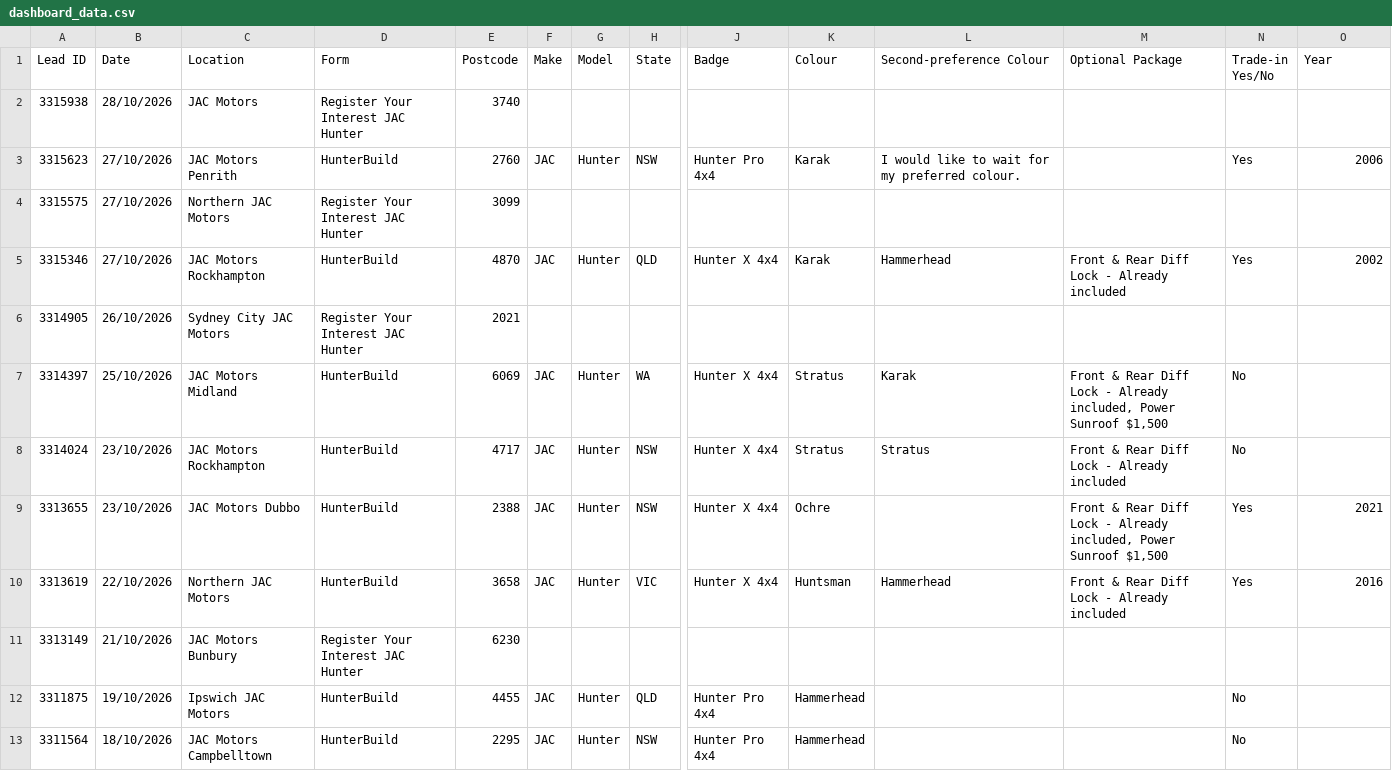
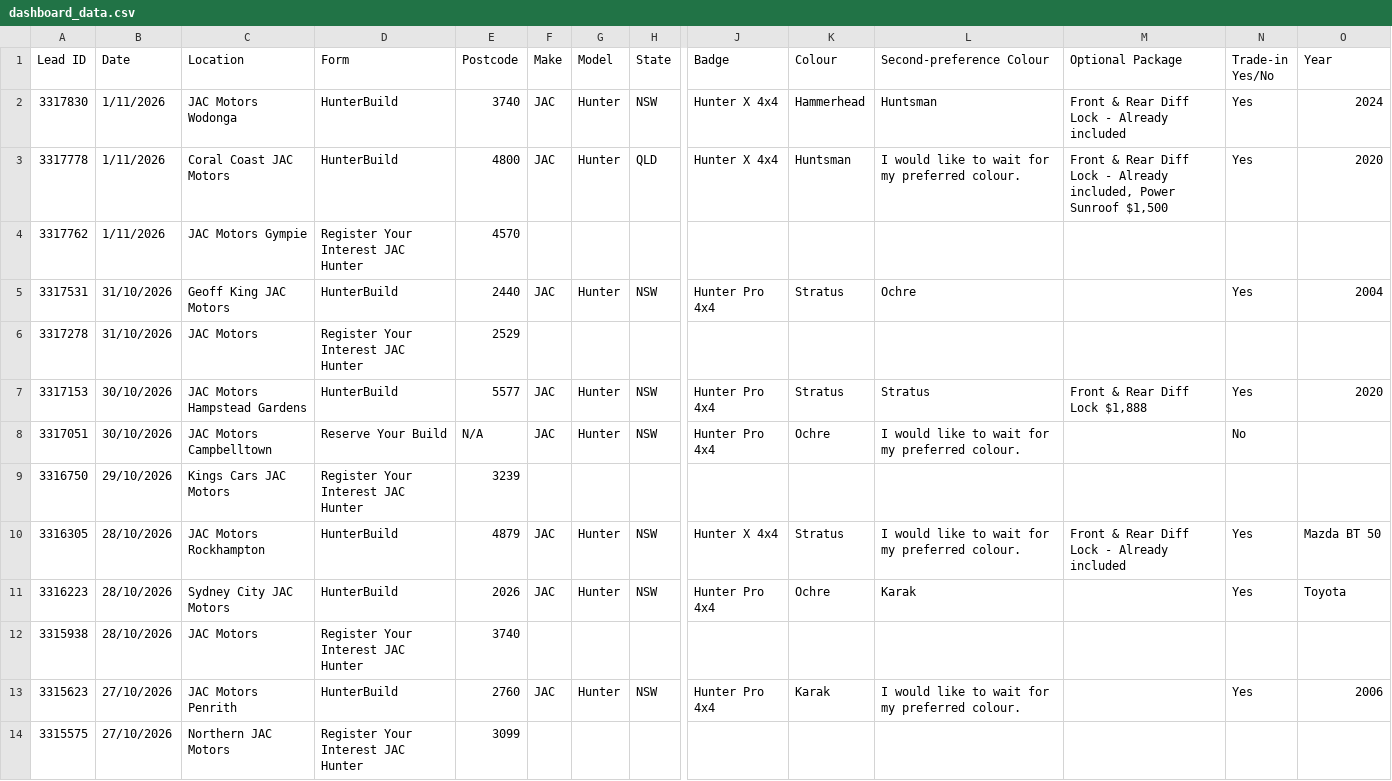
Before and after one commit to heelleennnn/Hunter, a CSV file: dashboard_data.csv, drawn as a sheet; only a part is shown, gaps mark what is left out; the shorter side is filled out with more unchanged rows; rows hold the shown columns only; the diff names each change by its address in the sheet, - before the commit and + after, or states it on an @@ line.

Commit message:
dataset

```diff
--- a/dashboard_data.csv
+++ b/dashboard_data.csv
+row 2: 3317830 | 1/11/2026 | JAC Motors Wodonga | HunterBuild | 3740 | JAC | Hunter | NSW | Hunter X 4x4 | Hammerhead | Huntsman | Front & Rear Diff Lock - Already included | Yes | 2024
+row 3: 3317778 | 1/11/2026 | Coral Coast JAC Motors | HunterBuild | 4800 | JAC | Hunter | QLD | Hunter X 4x4 | Huntsman | I would like to wait for my preferred colour. | Front & Rear Diff Lock - Already included, Power Sunroof $1,500 | Yes | 2020
+row 4: 3317762 | 1/11/2026 | JAC Motors Gympie | Register Your Interest JAC Hunter | 4570
+row 5: 3317531 | 31/10/2026 | Geoff King JAC Motors | HunterBuild | 2440 | JAC | Hunter | NSW | Hunter Pro 4x4 | Stratus | Ochre |  | Yes | 2004
+row 6: 3317278 | 31/10/2026 | JAC Motors | Register Your Interest JAC Hunter | 2529
+row 7: 3317153 | 30/10/2026 | JAC Motors Hampstead Gardens | HunterBuild | 5577 | JAC | Hunter | NSW | Hunter Pro 4x4 | Stratus | Stratus | Front & Rear Diff Lock $1,888 | Yes | 2020
+row 8: 3317051 | 30/10/2026 | JAC Motors Campbelltown | Reserve Your Build | N/A | JAC | Hunter | NSW | Hunter Pro 4x4 | Ochre | I would like to wait for my preferred colour. |  | No
+row 9: 3316750 | 29/10/2026 | Kings Cars JAC Motors | Register Your Interest JAC Hunter | 3239
+row 10: 3316305 | 28/10/2026 | JAC Motors Rockhampton | HunterBuild | 4879 | JAC | Hunter | NSW | Hunter X 4x4 | Stratus | I would like to wait for my preferred colour. | Front & Rear Diff Lock - Already included | Yes | Mazda BT 50
+row 11: 3316223 | 28/10/2026 | Sydney City JAC Motors | HunterBuild | 2026 | JAC | Hunter | NSW | Hunter Pro 4x4 | Ochre | Karak |  | Yes | Toyota
```
Also changed, not shown: 2 other files.
